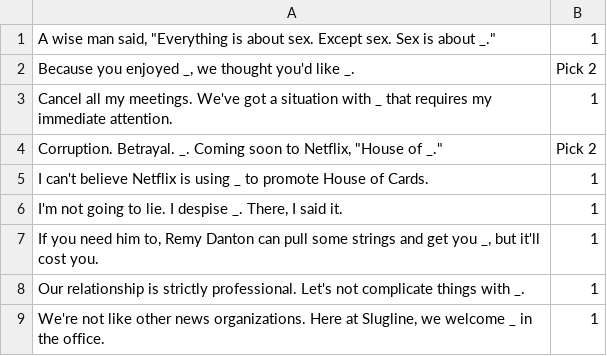
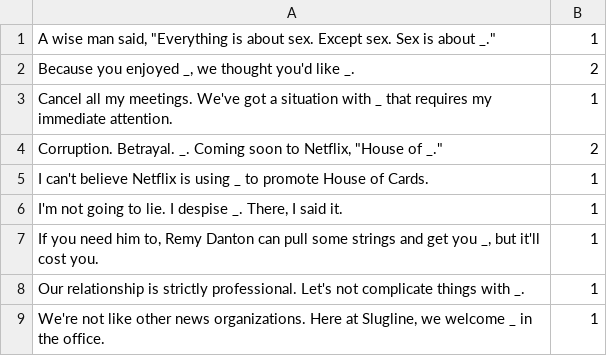
Before and after one commit to martinzuern/json-against-humanity, a CSV file: decks/house-of-cards/prompts.csv, drawn as a sheet.

```diff
--- a/decks/house-of-cards/prompts.csv
+++ b/decks/house-of-cards/prompts.csv
@@ -1,5 +1,5 @@
 "A wise man said, ""Everything is about sex. Except sex. Sex is about _.""",1
-"Because you enjoyed _, we thought you'd like _.",Pick 2
+"Because you enjoyed _, we thought you'd like _.",2
 Cancel all my meetings. We've got a situation with _ that requires my immediate attention.,1
-"Corruption. Betrayal. _. Coming soon to Netflix, ""House of _.""",Pick 2
+"Corruption. Betrayal. _. Coming soon to Netflix, ""House of _.""",2
 I can't believe Netflix is using _ to promote House of Cards.,1
```
Also changed, not shown: decks/college/responses.csv, decks/hidden-gems-bundle-a-few-new-cards-we-crammed-into-this-bundle/responses.csv, 17 other files.
